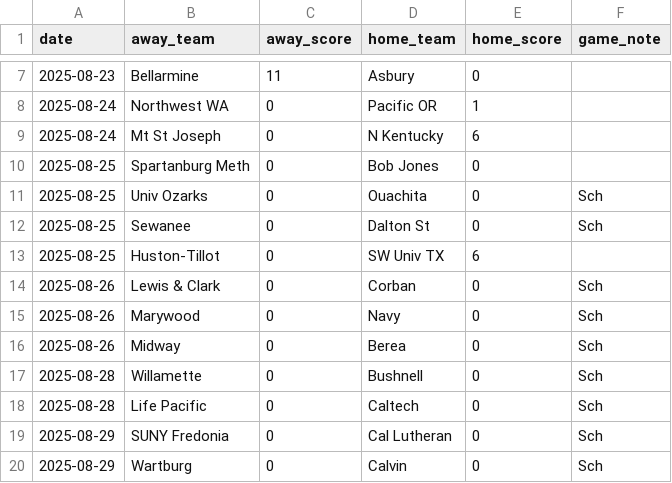
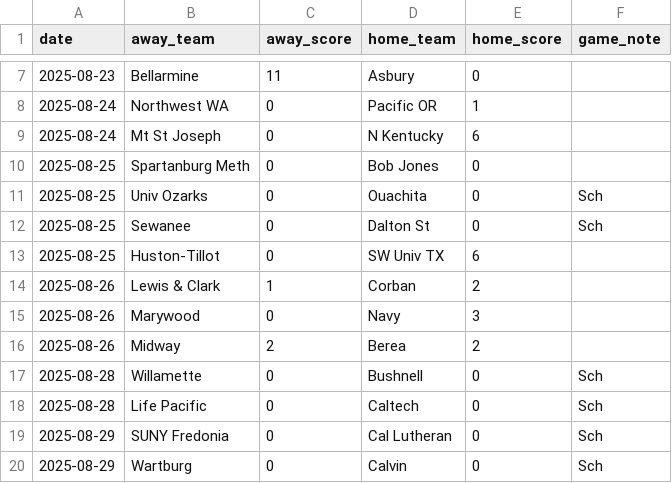
Before and after one commit to kevin-puorro/d3_wsoc_npi_calculator, a CSV file: data/2025/massey_games_2025.csv, drawn as a sheet; only a part is shown, gaps mark what is left out.

```diff
--- a/data/2025/massey_games_2025.csv
+++ b/data/2025/massey_games_2025.csv
@@ -13,5 +13,5 @@ date,away_team,away_score,home_team,home_score,game_note
 2025-08-25,Huston-Tillot,0,SW Univ TX,6,
-2025-08-26,Lewis & Clark,0,Corban,0,Sch
-2025-08-26,Marywood,0,Navy,0,Sch
-2025-08-26,Midway,0,Berea,0,Sch
+2025-08-26,Lewis & Clark,1,Corban,2,
+2025-08-26,Marywood,0,Navy,3,
+2025-08-26,Midway,2,Berea,2,
 2025-08-28,Willamette,0,Bushnell,0,Sch
```
Also changed, not shown: data/2025/massey_games_2025_excluded.csv.
